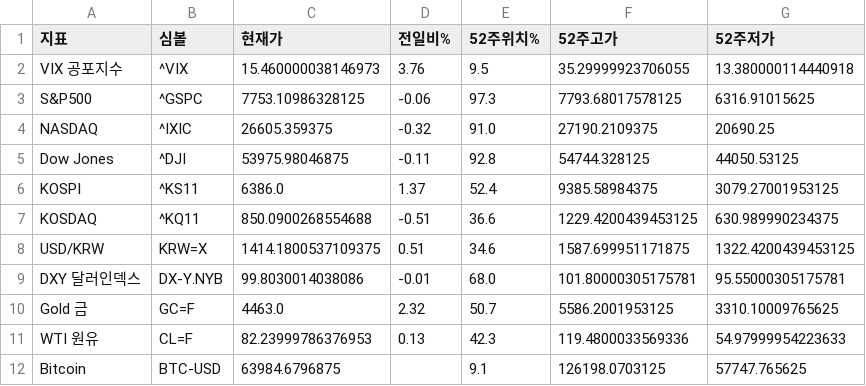
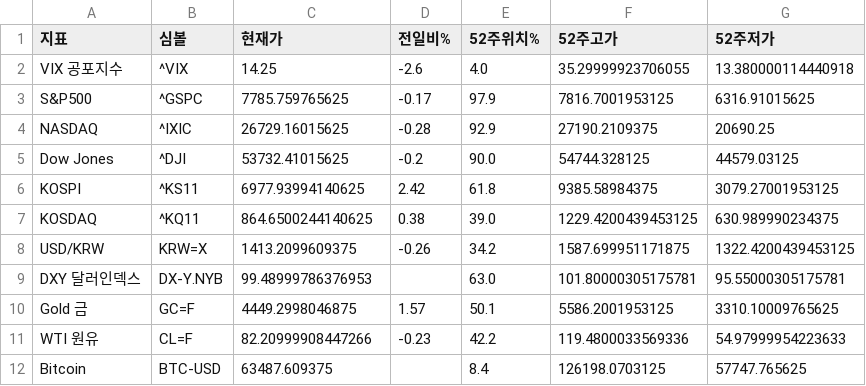
Before and after one commit to dicacros-gif/claude, a CSV file: data/market_index_cache.csv, drawn as a sheet.

```diff
--- a/data/market_index_cache.csv
+++ b/data/market_index_cache.csv
@@ -1,12 +1,12 @@
 지표,심볼,현재가,전일비%,52주위치%,52주고가,52주저가
-VIX 공포지수,^VIX,15.460000038146973,3.76,9.5,35.29999923706055,13.380000114440918
-S&P500,^GSPC,7753.10986328125,-0.06,97.3,7793.68017578125,6316.91015625
-NASDAQ,^IXIC,26605.359375,-0.32,91.0,27190.2109375,20690.25
-Dow Jones,^DJI,53975.98046875,-0.11,92.8,54744.328125,44050.53125
-KOSPI,^KS11,6386.0,1.37,52.4,9385.58984375,3079.27001953125
-KOSDAQ,^KQ11,850.0900268554688,-0.51,36.6,1229.4200439453125,630.989990234375
-USD/KRW,KRW=X,1414.1800537109375,0.51,34.6,1587.699951171875,1322.4200439453125
-DXY 달러인덱스,DX-Y.NYB,99.8030014038086,-0.01,68.0,101.80000305175781,95.55000305175781
-Gold 금,GC=F,4463.0,2.32,50.7,5586.2001953125,3310.10009765625
-WTI 원유,CL=F,82.23999786376953,0.13,42.3,119.4800033569336,54.97999954223633
-Bitcoin,BTC-USD,63984.6796875,,9.1,126198.0703125,57747.765625
+VIX 공포지수,^VIX,14.25,-2.6,4.0,35.29999923706055,13.380000114440918
+S&P500,^GSPC,7785.759765625,-0.17,97.9,7816.7001953125,6316.91015625
+NASDAQ,^IXIC,26729.16015625,-0.28,92.9,27190.2109375,20690.25
+Dow Jones,^DJI,53732.41015625,-0.2,90.0,54744.328125,44579.03125
+KOSPI,^KS11,6977.93994140625,2.42,61.8,9385.58984375,3079.27001953125
+KOSDAQ,^KQ11,864.6500244140625,0.38,39.0,1229.4200439453125,630.989990234375
+USD/KRW,KRW=X,1413.2099609375,-0.26,34.2,1587.699951171875,1322.4200439453125
+DXY 달러인덱스,DX-Y.NYB,99.48999786376953,,63.0,101.80000305175781,95.55000305175781
+Gold 금,GC=F,4449.2998046875,1.57,50.1,5586.2001953125,3310.10009765625
+WTI 원유,CL=F,82.20999908447266,-0.23,42.2,119.4800033569336,54.97999954223633
+Bitcoin,BTC-USD,63487.609375,,8.4,126198.0703125,57747.765625
```
Also changed, not shown: data/sector_perf_cache.csv, 2 other files.
